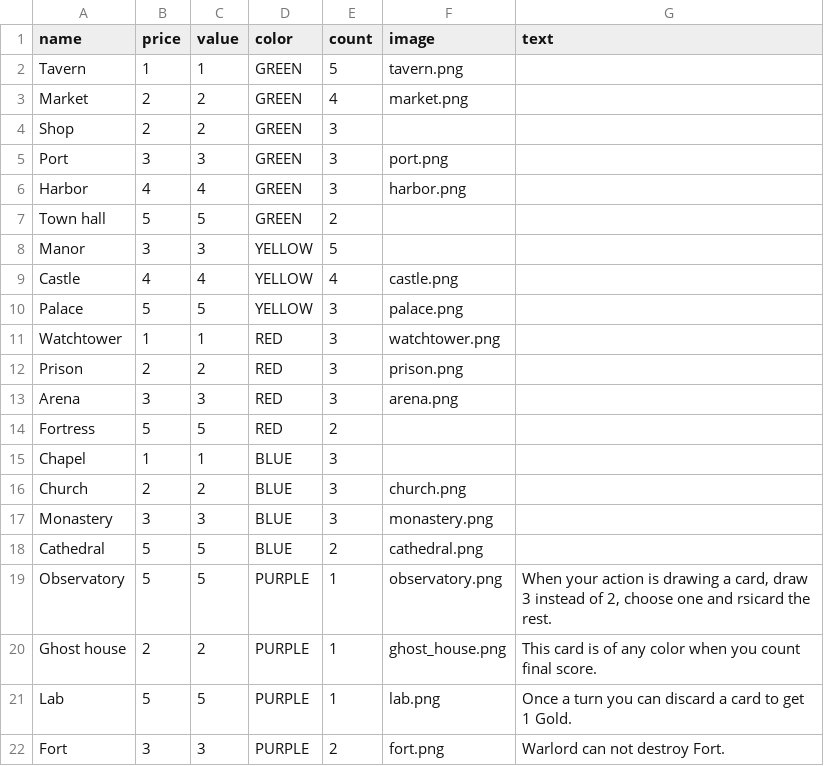
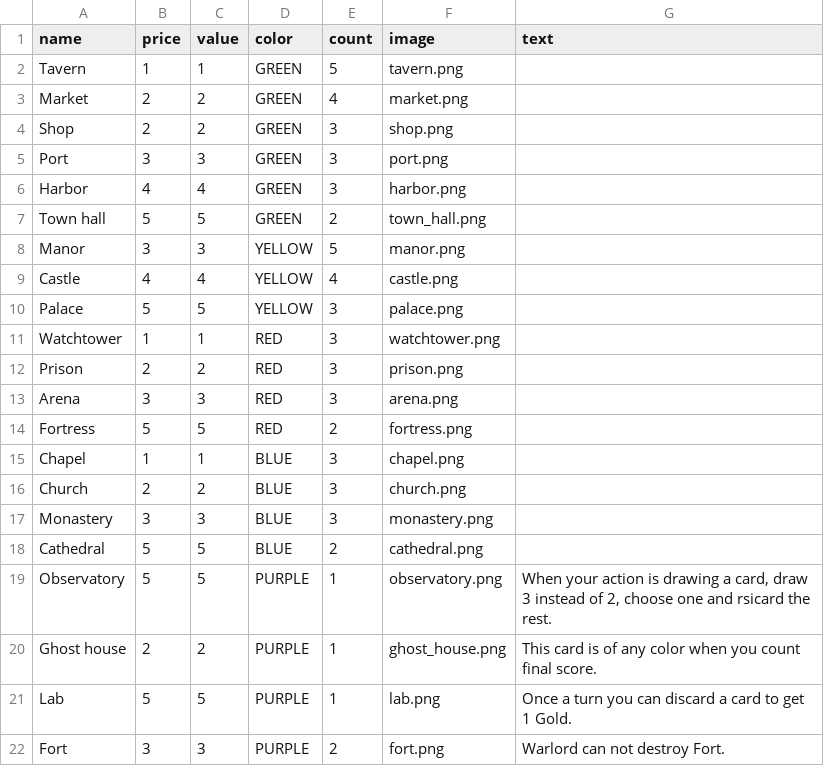
Before and after one commit to theihor/cytadels, a CSV file: building_deck.csv, drawn as a sheet; only a part is shown.

```diff
--- a/building_deck.csv
+++ b/building_deck.csv
@@ -3,7 +3,7 @@ Tavern,1,1,GREEN,5,tavern.png,
 Market,2,2,GREEN,4,market.png,
-Shop,2,2,GREEN,3,,
+Shop,2,2,GREEN,3,shop.png,
 Port,3,3,GREEN,3,port.png,
 Harbor,4,4,GREEN,3,harbor.png,
-Town hall,5,5,GREEN,2,,
-Manor,3,3,YELLOW,5,,
+Town hall,5,5,GREEN,2,town_hall.png,
+Manor,3,3,YELLOW,5,manor.png,
 Castle,4,4,YELLOW,4,castle.png,
@@ -13,4 +13,4 @@ Prison,2,2,RED,3,prison.png,
 Arena,3,3,RED,3,arena.png,
-Fortress,5,5,RED,2,,
-Chapel,1,1,BLUE,3,,
+Fortress,5,5,RED,2,fortress.png,
+Chapel,1,1,BLUE,3,chapel.png,
 Church,2,2,BLUE,3,church.png,
```
Also changed, not shown: 3 other files.
